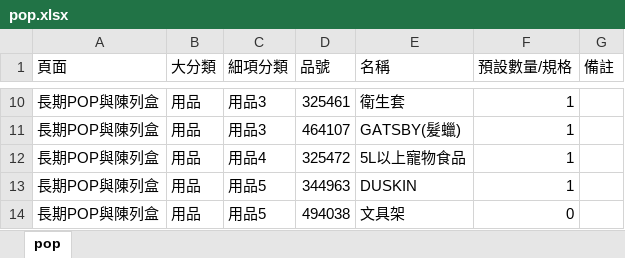
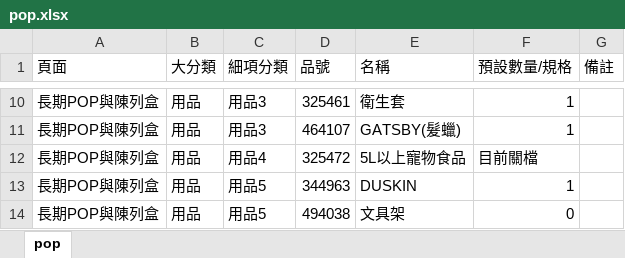
Before and after one commit to jeromeluz/711barcode, an Excel workbook: pop.xlsx, sheet pop, drawn as a sheet; only a part is shown, gaps mark what is left out; values as stored, in another font and other column widths than the file's, no borders; the diff names each change by its address in the sheet, - before the commit and + after, or states it on an @@ line.

Commit message:
Update pop.xlsx

```diff
--- a/pop.xlsx (sheet pop)
+++ b/pop.xlsx (sheet pop)
-F12 (預設數量/規格): 1
+F12 (預設數量/規格): 目前關檔
```
